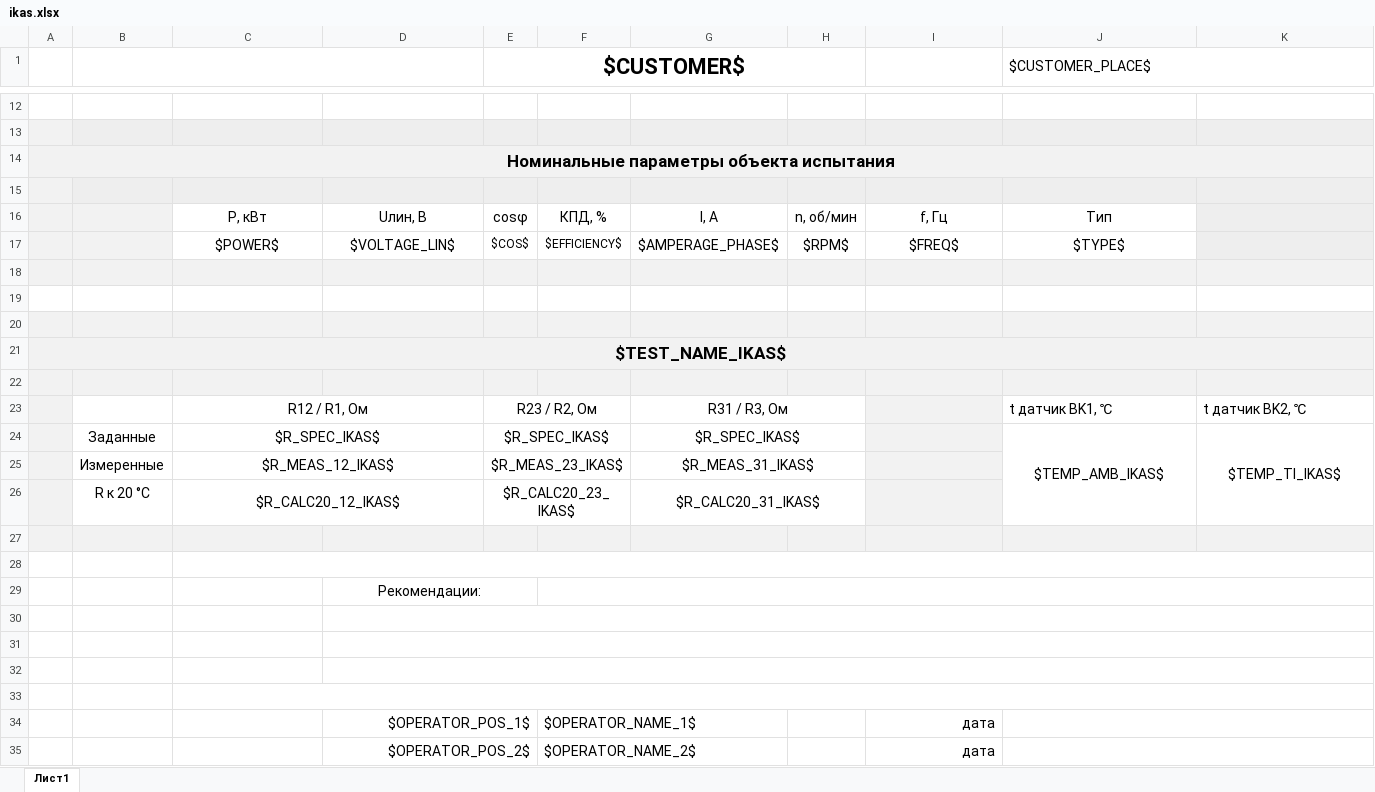
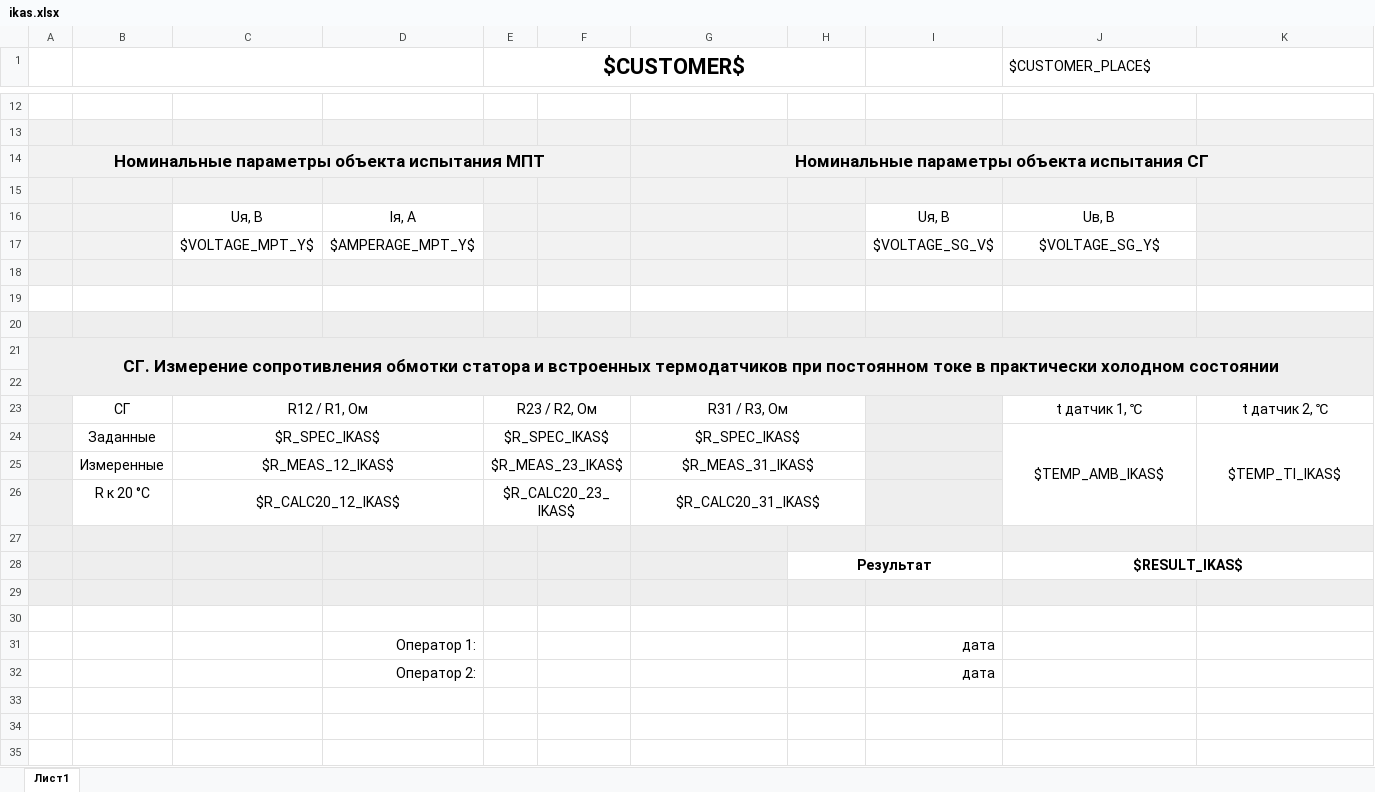
Before and after one commit to meepo161/aviskom, an Excel workbook: src/main/resources/reports/ikas.xlsx, sheet Лист1, drawn as a sheet; only a part is shown, gaps mark what is left out; values as stored, in another font and other column widths than the file's, no borders; charts and pictures not drawn; removed rows and columns are numbered as before the commit, all else as after; the diff names each change by its address in the sheet, - before the commit and + after, or states it on an @@ line.

```diff
--- a/src/main/resources/reports/ikas.xlsx (sheet Лист1)
+++ b/src/main/resources/reports/ikas.xlsx (sheet Лист1)
-row 14: Номинальные параметры объекта испытания
+row 14: Номинальные параметры объекта испытания МПТ |  |  |  |  |  | Номинальные параметры объекта испытания СГ
-row 16:  |  | P, кВт | Uлин, В | cosφ | КПД, % | I, А | n, об/мин | f, Гц | Тип
-row 17:  |  | $POWER$ | $VOLTAGE_LIN$ | $COS$ | $EFFICIENCY$ | $AMPERAGE_PHASE$ | $RPM$ | $FREQ$ | $TYPE$
+row 16:  |  | Uя, В | Iя, А |  |  |  |  | Uя, В | Uв, В
+row 17:  |  | $VOLTAGE_MPT_Y$ | $AMPERAGE_MPT_Y$ |  |  |  |  | $VOLTAGE_SG_V$ | $VOLTAGE_SG_Y$
-A21: $TEST_NAME_IKAS$
+A21: СГ. Измерение сопротивления обмотки статора и встроенных термодатчиков при постоянном токе в практически холодном состоянии
-A21:K21 merged
+A21:K22 merged
-B23: (empty)
+B23: СГ
-J23 ($CUSTOMER_PLACE$): t датчик BK1, ℃
+J23 ($CUSTOMER_PLACE$): t датчик 1, ℃
-J23:K23 alignment: left
+J23:K23 alignment: center
-K23: t датчик BK2, ℃
+K23: t датчик 2, ℃
-A28:G28 fill: none
+A28:G28 fill: #EEEEEE
-C28:K28 merged
-row 28: (empty)
+row 28:  |  |  |  |  |  |  | Результат |  | $RESULT_IKAS$
+H28:I28 merged
+J28:K28 merged
-row 29:  |  |  | Рекомендации:
-A29:K29 fill: none
+A29:K29 fill: #EEEEEE
-D30:K30 merged
-D31:K31 merged
-row 31: (empty)
+row 31:  |  |  | Оператор 1: |  |  |  |  | дата
-D32:K32 merged
-C33:K33 merged
-row 32: (empty)
+row 32:  |  |  | Оператор 2: |  |  |  |  | дата
-row 34:  |  |  | $OPERATOR_POS_1$ |  | $OPERATOR_NAME_1$ |  |  | дата
-row 35:  |  |  | $OPERATOR_POS_2$ |  | $OPERATOR_NAME_2$ |  |  | дата
```
Also changed, not shown: charts or pictures, src/main/resources/reports/common.xlsx, src/main/resources/reports/hv.xlsx, 15 other files.
